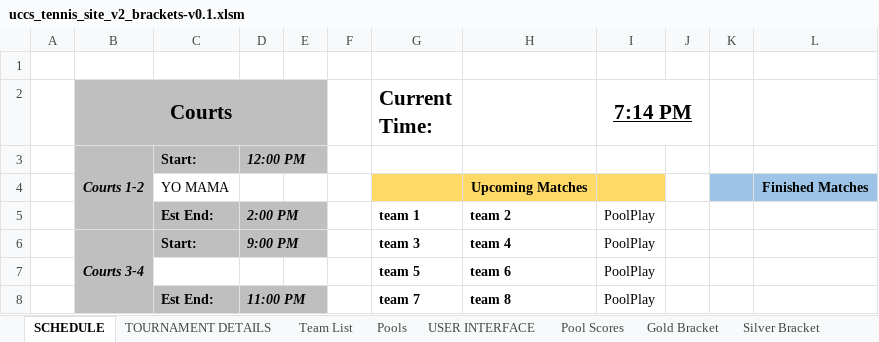
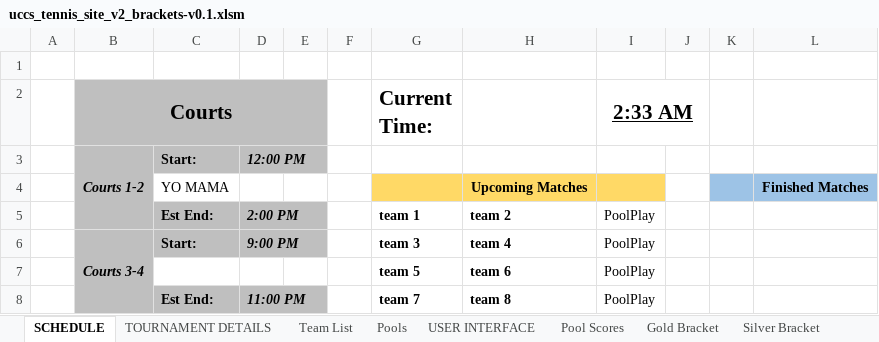
Before and after one commit to mhay10/uccs_tennis_site_v2, an Excel workbook: excel_sheet/uccs_tennis_site_v2_brackets-v0.1.xlsm, sheet SCHEDULE, drawn as a sheet; only a part is shown; values as stored, in another font and other column widths than the file's, no borders; charts and pictures not drawn; the diff names each change by its address in the sheet, - before the commit and + after, or states it on an @@ line.

```diff
--- a/excel_sheet/uccs_tennis_site_v2_brackets-v0.1.xlsm (sheet SCHEDULE)
+++ b/excel_sheet/uccs_tennis_site_v2_brackets-v0.1.xlsm (sheet SCHEDULE)
-I2: 7:14 PM
+I2: 2:33 AM
```
Also changed, not shown: sheet TOURNAMENT DETAILS, charts or pictures, 6 other files.
